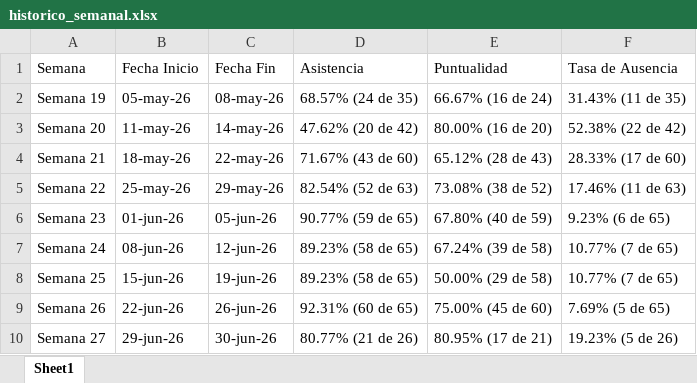
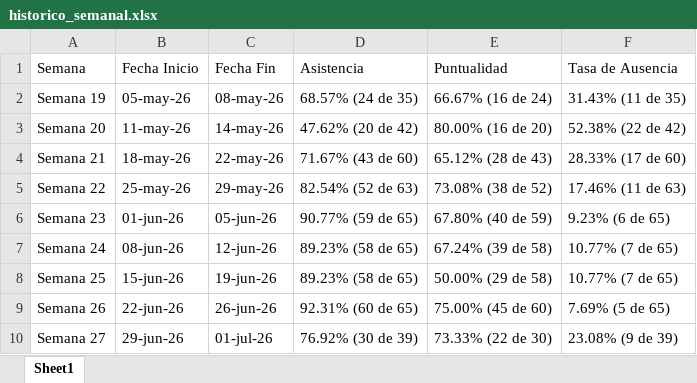
Before and after one commit to jesusalbertomoraleslopez-byte/sigrama-prenomina-app, an Excel workbook: asistencias/historico_semanal.xlsx, sheet Sheet1, drawn as a sheet; values as stored, in another font and other column widths than the file's, no borders; the diff names each change by its address in the sheet, - before the commit and + after, or states it on an @@ line.

Commit message:
Sincronización de historico_semanal.xlsx

```diff
--- a/asistencias/historico_semanal.xlsx (sheet Sheet1)
+++ b/asistencias/historico_semanal.xlsx (sheet Sheet1)
-C10 (Fecha Fin): 30-jun-26
+C10 (Fecha Fin): 01-jul-26
-D10 (Asistencia): 80.77% (21 de 26)
+D10 (Asistencia): 76.92% (30 de 39)
-E10 (Puntualidad): 80.95% (17 de 21)
+E10 (Puntualidad): 73.33% (22 de 30)
-F10 (Tasa de Ausencia): 19.23% (5 de 26)
+F10 (Tasa de Ausencia): 23.08% (9 de 39)
```
